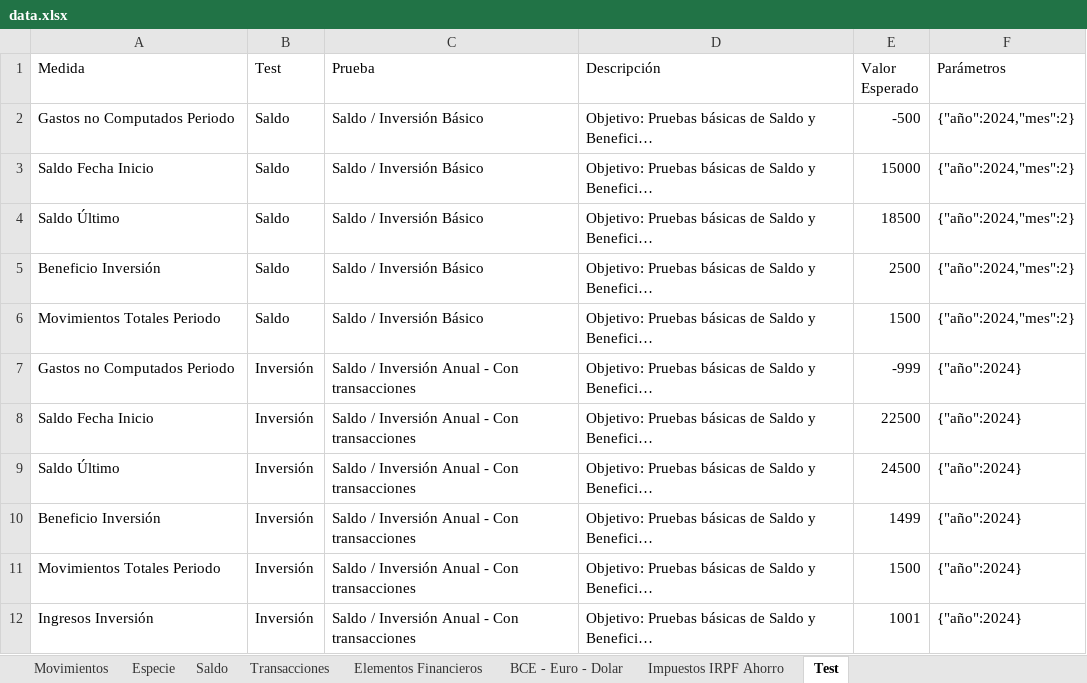
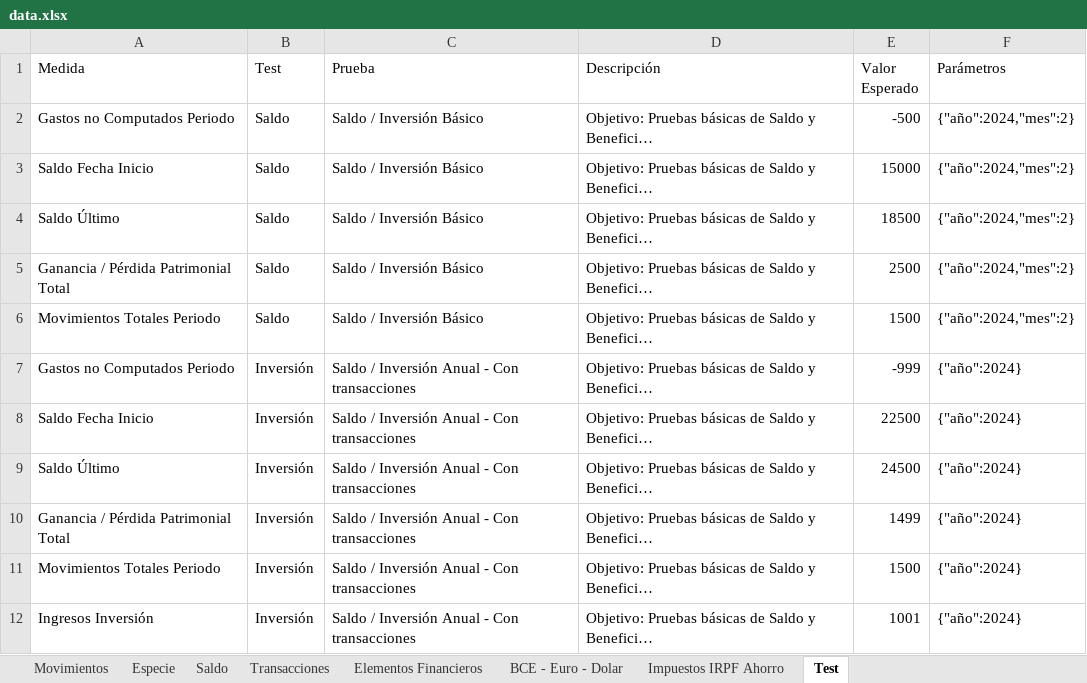
Before and after one commit to imoremu/financeBI, an Excel workbook: data/dev/data.xlsx, sheet Test, drawn as a sheet; only a part is shown; long unchanged cells end in …; values as stored, in another font and other column widths than the file's, no borders; table styles not drawn; the diff covers the shown part only; the diff names each change by its address in the sheet, - before the commit and + after, or states it on an @@ line.

```diff
--- a/data/dev/data.xlsx (sheet Test)
+++ b/data/dev/data.xlsx (sheet Test)
-A5 (Medida): Beneficio Inversión
+A5 (Medida): Ganancia / Pérdida Patrimonial Total
-A10 (Medida): Beneficio Inversión
+A10 (Medida): Ganancia / Pérdida Patrimonial Total
```
Also changed, not shown: 1 added row and 14 edited cells elsewhere in this sheet, sheet Transacciones, 13 other files.
